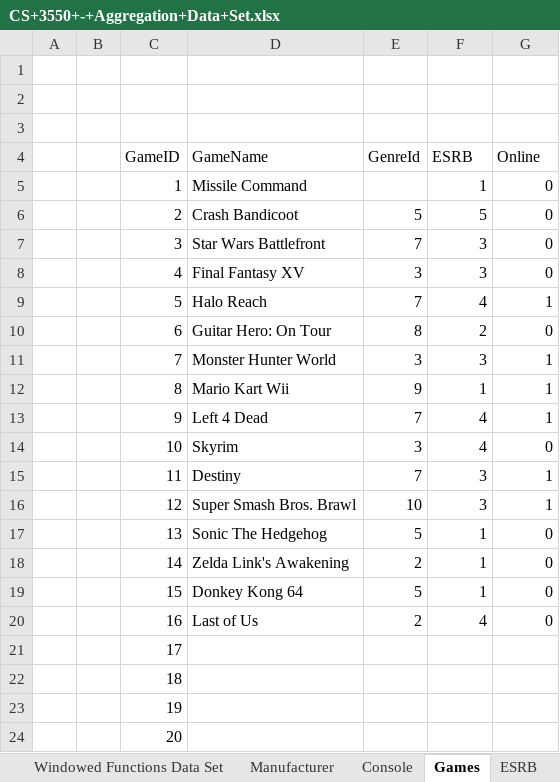
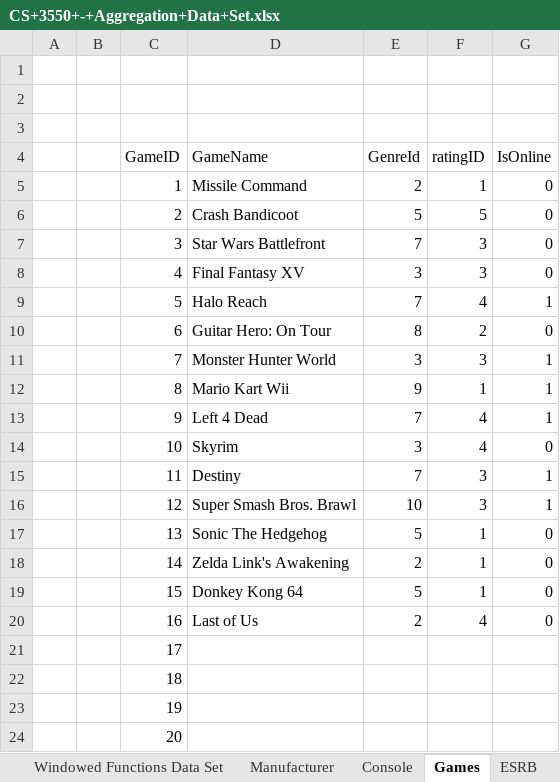
Before and after one commit to coleminer399/3550GroupAssignment1, an Excel workbook: CS+3550+-+Aggregation+Data+Set.xlsx, sheet Games, drawn as a sheet; values as stored, in another font and other column widths than the file's, no borders; the diff names each change by its address in the sheet, - before the commit and + after, or states it on an @@ line.

Commit message:
Added inserts to genre and esrb tables

```diff
--- a/CS+3550+-+Aggregation+Data+Set.xlsx (sheet Games)
+++ b/CS+3550+-+Aggregation+Data+Set.xlsx (sheet Games)
-F4: ESRB
+F4: ratingID
-G4: Online
+G4: IsOnline
-E5 (GenreId): (empty)
+E5 (GenreId): 2
```
Also changed, not shown: sheet Genre, sheet ESRB, sheet Console.
